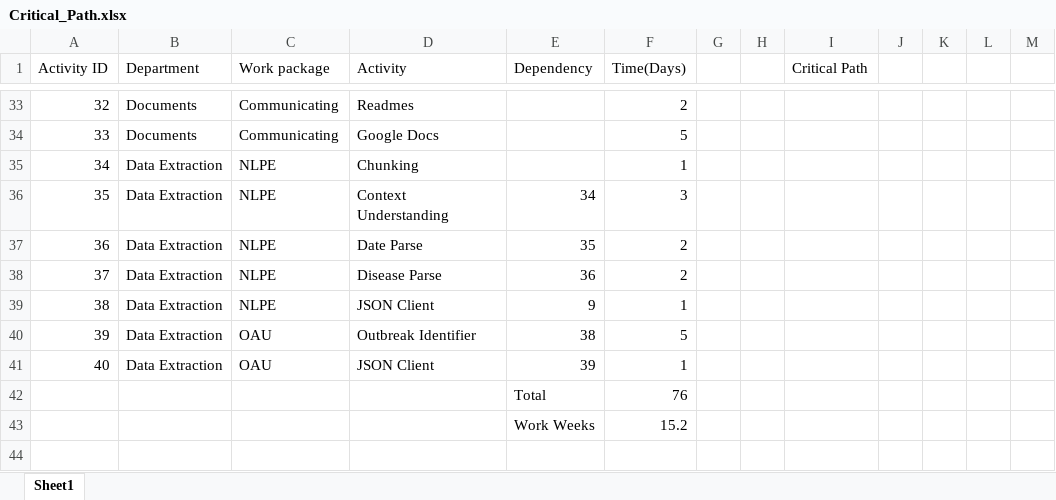
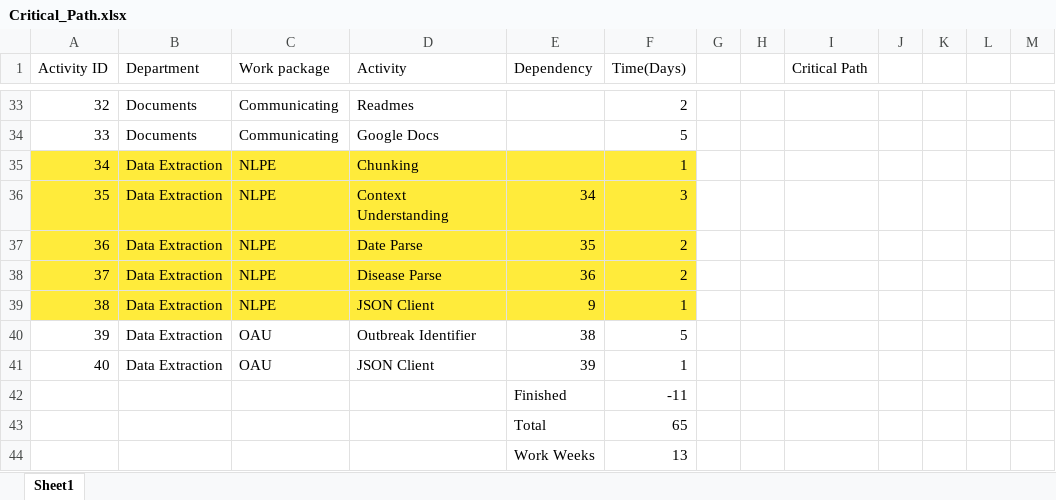
Before and after one commit to unsw-se3011/SENG3011_Neon, an Excel workbook: Reports/src/Critical_Path.xlsx, sheet Sheet1, drawn as a sheet; only a part is shown, gaps mark what is left out; values as stored, in another font and other column widths than the file's, no borders; removed rows and columns are numbered as before the commit, all else as after; the diff covers the shown part only; the diff names each change by its address in the sheet, - before the commit and + after, or states it on an @@ line.

```diff
--- a/Reports/src/Critical_Path.xlsx (sheet Sheet1)
+++ b/Reports/src/Critical_Path.xlsx (sheet Sheet1)
-A35:F39 fill: none
+A35:F39 fill: #FFEB3B
-row 42:  |  |  |  | Total | 76
-row 43:  |  |  |  | Work Weeks | 15.2
+row 42:  |  |  |  | Finished | -11
+row 43:  |  |  |  | Total | 65
+row 44:  |  |  |  | Work Weeks | 13
```
Also changed, not shown: cell formats elsewhere in this sheet, 5 other files.
